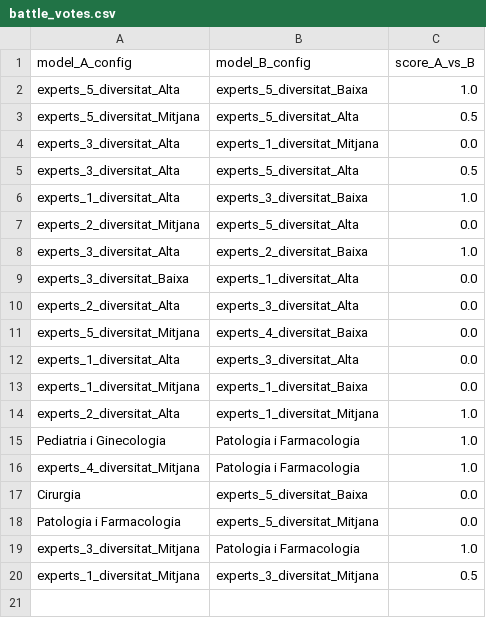
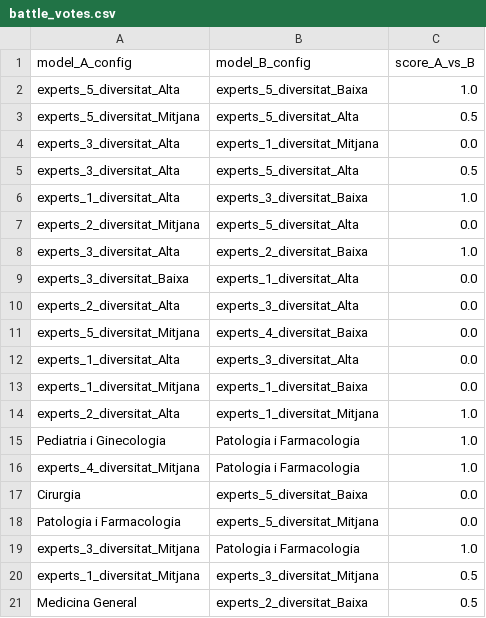
Before and after one commit to nilsduran/PIA, a CSV file: battle_votes.csv, drawn as a sheet.

```diff
--- a/battle_votes.csv
+++ b/battle_votes.csv
@@ -20 +20,2 @@ experts_3_diversitat_Mitjana,Patologia i Farmacologia,1.0
 experts_1_diversitat_Mitjana,experts_3_diversitat_Mitjana,0.5
+Medicina General,experts_2_diversitat_Baixa,0.5
```
Also changed, not shown: elo_ratings_with_ci.csv, 1 other file.
